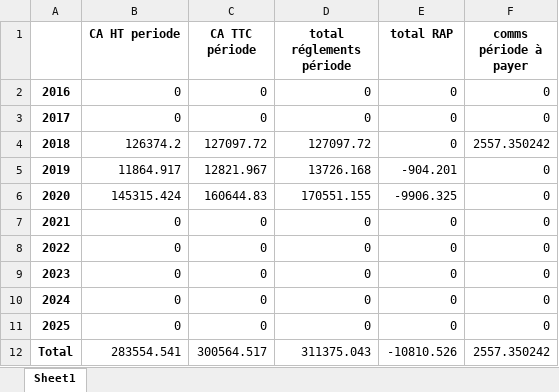
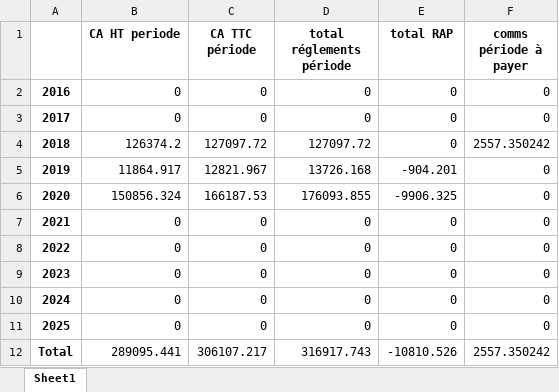
Before and after one commit to abenjemi/Commissions-Calculation, an Excel workbook: Commissions_BejaouiS_periode_saisie.xlsx, sheet Sheet1, drawn as a sheet; values as stored, in another font and other column widths than the file's, no borders; the diff names each change by its address in the sheet, - before the commit and + after, or states it on an @@ line.

```diff
--- a/Commissions_BejaouiS_periode_saisie.xlsx (sheet Sheet1)
+++ b/Commissions_BejaouiS_periode_saisie.xlsx (sheet Sheet1)
-B6 (CA HT periode): 145315.424
+B6 (CA HT periode): 150856.324
-C6 (CA TTC période): 160644.83
+C6 (CA TTC période): 166187.53
-D6 (total réglements période): 170551.155
+D6 (total réglements période): 176093.855
-B12 (CA HT periode): 283554.541
+B12 (CA HT periode): 289095.441
-C12 (CA TTC période): 300564.517
+C12 (CA TTC période): 306107.217
-D12 (total réglements période): 311375.043
+D12 (total réglements période): 316917.743
```
Also changed, not shown: Commissions_SaidiA_periode_saisie.xlsx, MSMARINE_CalculComms.xlsx, 11 other files.
